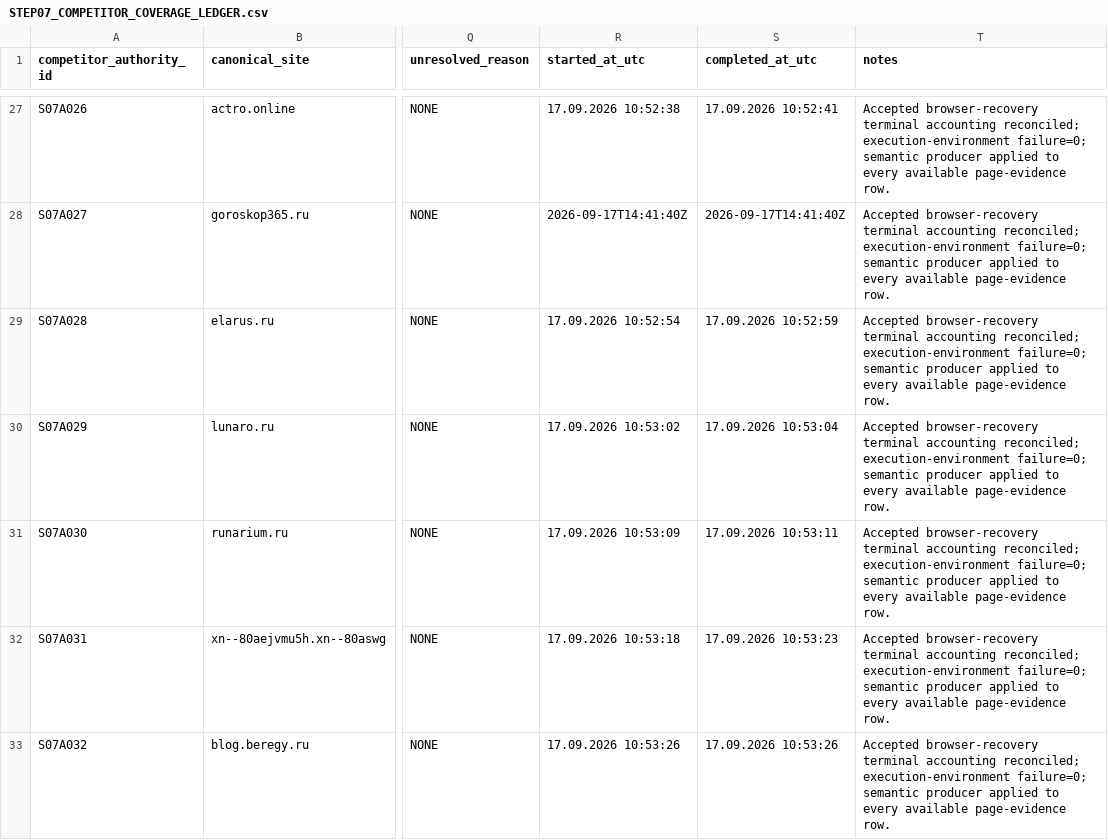
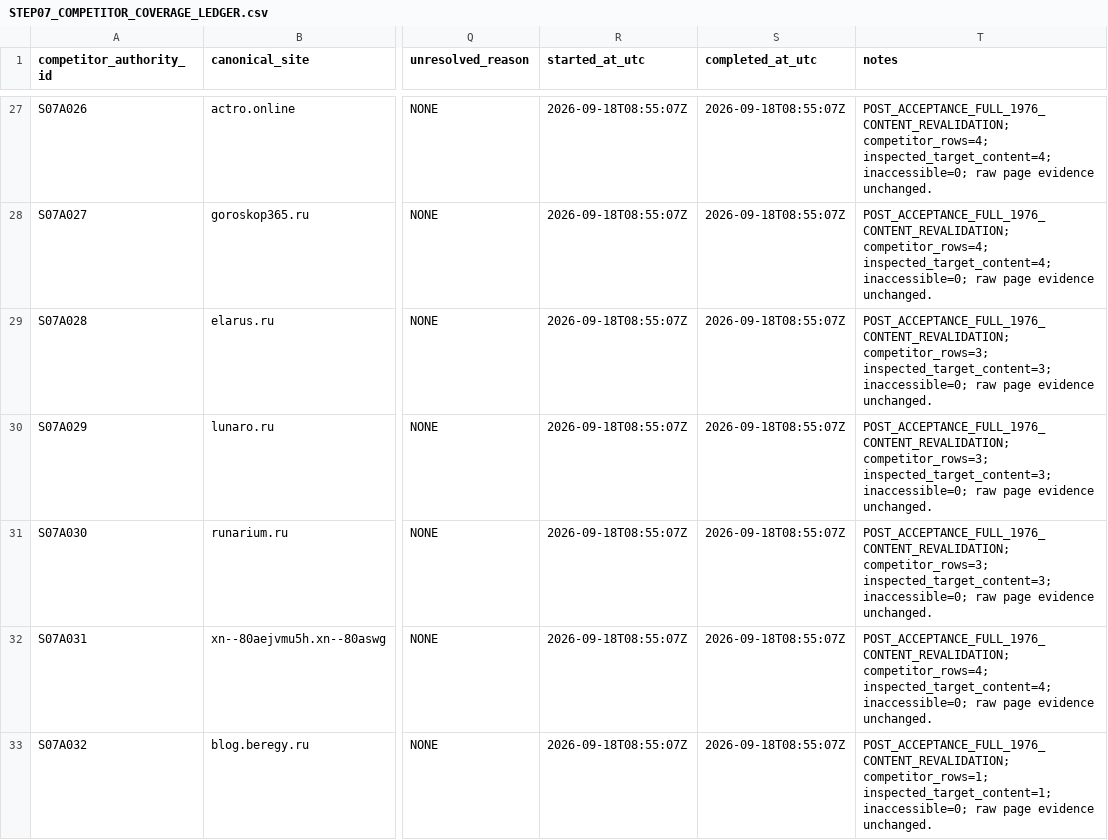
Before and after one commit to MaksimUnimax/Yandex_direct, a CSV file: extension/docs/kwork/KW002_SEMANTIC_CORE_FROM_SCRATCH/work/BLOOD_SAND_GREENFIELD_2026-09-08/STEP07_COMPETITOR_COVERAGE_LEDGER.csv, drawn as a sheet; only a part is shown, gaps mark what is left out; the diff covers the shown part only; the diff names each change by its address in the sheet, - before the commit and + after, or states it on an @@ line.

Commit message:
KW002: place Step07 post-acceptance correction artifacts

```diff
--- a/extension/docs/kwork/KW002_SEMANTIC_CORE_FROM_SCRATCH/work/BLOOD_SAND_GREENFIELD_2026-09-08/STEP07_COMPETITOR_COVERAGE_LEDGER.csv
+++ b/extension/docs/kwork/KW002_SEMANTIC_CORE_FROM_SCRATCH/work/BLOOD_SAND_GREENFIELD_2026-09-08/STEP07_COMPETITOR_COVERAGE_LEDGER.csv
-R27 (started_at_utc): 17.09.2026 10:52:38
+R27 (started_at_utc): 2026-09-18T08:55:07Z
-S27 (completed_at_utc): 17.09.2026 10:52:41
+S27 (completed_at_utc): 2026-09-18T08:55:07Z
-T27:T28 (notes): Accepted browser-recovery terminal accounting reconciled; execution-environment failure=0; semantic producer applied to every available page-evidence row.
+T27:T28 (notes): POST_ACCEPTANCE_FULL_1976_CONTENT_REVALIDATION; competitor_rows=4; inspected_target_content=4; inaccessible=0; raw page evidence unchanged.
-R28 (started_at_utc): 2026-09-17T14:41:40Z
+R28 (started_at_utc): 2026-09-18T08:55:07Z
-S28 (completed_at_utc): 2026-09-17T14:41:40Z
+S28 (completed_at_utc): 2026-09-18T08:55:07Z
-R29 (started_at_utc): 17.09.2026 10:52:54
+R29 (started_at_utc): 2026-09-18T08:55:07Z
-S29 (completed_at_utc): 17.09.2026 10:52:59
+S29 (completed_at_utc): 2026-09-18T08:55:07Z
-T29:T31 (notes): Accepted browser-recovery terminal accounting reconciled; execution-environment failure=0; semantic producer applied to every available page-evidence row.
+T29:T31 (notes): POST_ACCEPTANCE_FULL_1976_CONTENT_REVALIDATION; competitor_rows=3; inspected_target_content=3; inaccessible=0; raw page evidence unchanged.
-R30 (started_at_utc): 17.09.2026 10:53:02
+R30 (started_at_utc): 2026-09-18T08:55:07Z
-S30 (completed_at_utc): 17.09.2026 10:53:04
+S30 (completed_at_utc): 2026-09-18T08:55:07Z
-R31 (started_at_utc): 17.09.2026 10:53:09
+R31 (started_at_utc): 2026-09-18T08:55:07Z
-S31 (completed_at_utc): 17.09.2026 10:53:11
+S31 (completed_at_utc): 2026-09-18T08:55:07Z
-R32 (started_at_utc): 17.09.2026 10:53:18
+R32 (started_at_utc): 2026-09-18T08:55:07Z
-S32 (completed_at_utc): 17.09.2026 10:53:23
+S32 (completed_at_utc): 2026-09-18T08:55:07Z
-T32 (notes): Accepted browser-recovery terminal accounting reconciled; execution-environment failure=0; semantic producer applied to every available page-evidence row.
+T32 (notes): POST_ACCEPTANCE_FULL_1976_CONTENT_REVALIDATION; competitor_rows=4; inspected_target_content=4; inaccessible=0; raw page evidence unchanged.
-R33 (started_at_utc): 17.09.2026 10:53:26
+R33 (started_at_utc): 2026-09-18T08:55:07Z
-S33 (completed_at_utc): 17.09.2026 10:53:26
+S33 (completed_at_utc): 2026-09-18T08:55:07Z
-T33 (notes): Accepted browser-recovery terminal accounting reconciled; execution-environment failure=0; semantic producer applied to every available page-evidence row.
+T33 (notes): POST_ACCEPTANCE_FULL_1976_CONTENT_REVALIDATION; competitor_rows=1; inspected_target_content=1; inaccessible=0; raw page evidence unchanged.
```
Also changed, not shown: 85 edited cells elsewhere in this file, 13 other files.
